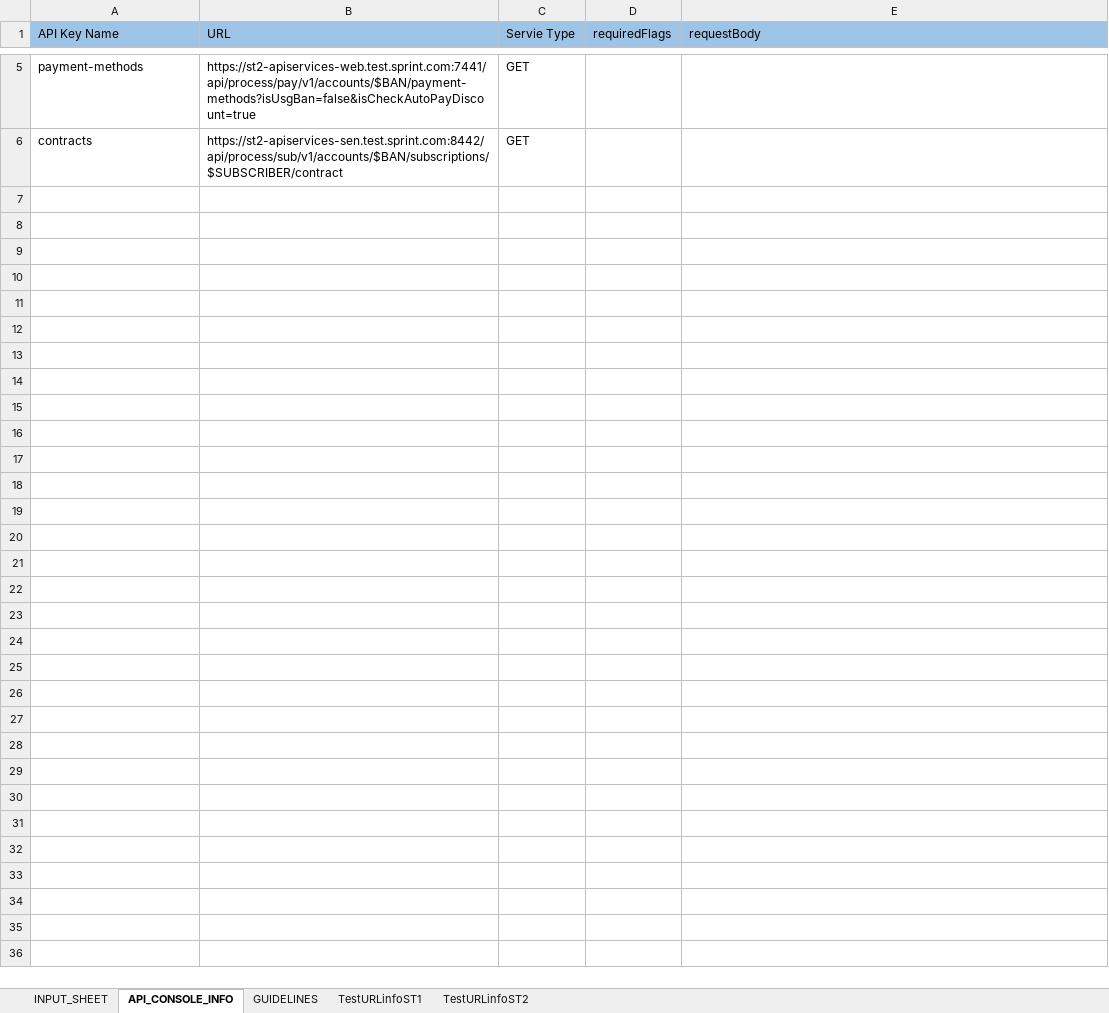
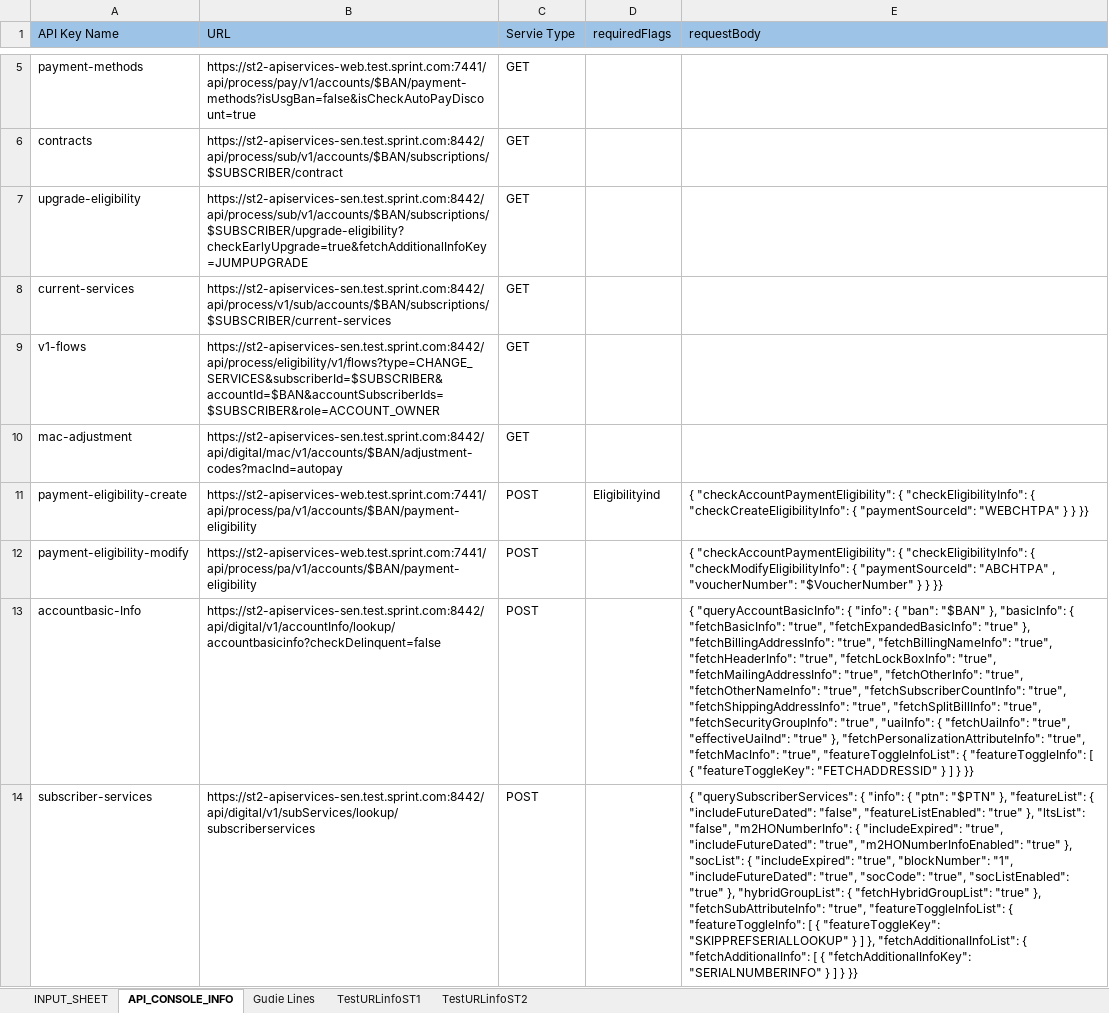
Before and after one commit to arjunreddypc/APIAutomaiton, an Excel workbook: APIInput.xlsx, sheet API_CONSOLE_INFO, drawn as a sheet; only a part is shown, gaps mark what is left out; values as stored, in another font and other column widths than the file's, no borders; the diff covers the shown part only; the diff names each change by its address in the sheet, - before the commit and + after, or states it on an @@ line.

```diff
--- a/APIInput.xlsx (sheet API_CONSOLE_INFO)
+++ b/APIInput.xlsx (sheet API_CONSOLE_INFO)
-sheet tab: GUIDELINES
+sheet tab: Gudie Lines
+row 7: upgrade-eligibility | https://st2-apiservices-sen.test.sprint.com:8442/api/process/sub/v1/accounts/$BAN/subscriptions/$SUBSCRIBER/upgrade-eligibility?checkEarlyUpgrade=true&fetchAdditionalInfoKey=JUMPUPGRADE | GET
+row 8: current-services | https://st2-apiservices-sen.test.sprint.com:8442/api/process/v1/sub/accounts/$BAN/subscriptions/$SUBSCRIBER/current-services | GET
+row 9: v1-flows | https://st2-apiservices-sen.test.sprint.com:8442/api/process/eligibility/v1/flows?type=CHANGE_SERVICES&subscriberId=$SUBSCRIBER&accountId=$BAN&accountSubscriberIds=$SUBSCRIBER&role=ACCOUNT_OWNER | GET
+row 10: mac-adjustment | https://st2-apiservices-sen.test.sprint.com:8442/api/digital/mac/v1/accounts/$BAN/adjustment-codes?macInd=autopay | GET
+row 11: payment-eligibility-create | https://st2-apiservices-web.test.sprint.com:7441/api/process/pa/v1/accounts/$BAN/payment-eligibility | POST | Eligibilityind | { "checkAccountPaymentEligibility": { "checkEligibilityInfo": { "checkCreateEligibilityInfo": { "paymentSourceId": "WEBCHTPA" } } }}
+row 12: payment-eligibility-modify | https://st2-apiservices-web.test.sprint.com:7441/api/process/pa/v1/accounts/$BAN/payment-eligibility | POST |  | { "checkAccountPaymentEligibility": { "checkEligibilityInfo": { "checkModifyEligibilityInfo": { "paymentSourceId": "ABCHTPA" , "voucherNumber": "$VoucherNumber" } } }}
+row 13: accountbasic-Info | https://st2-apiservices-sen.test.sprint.com:8442/api/digital/v1/accountInfo/lookup/accountbasicinfo?checkDelinquent=false | POST |  | { "queryAccountBasicInfo": { "info": { "ban": "$BAN" }, "basicInfo": { "fetchBasicInfo": "true", "fetchExpandedBasicInfo": "true" }, "fetchBillingAddressInfo": "true", "fetchBillingNameInfo": "true", "fetchHeaderInfo": "true", "fetchLockBoxInfo": "true", "fetchMailingAddressInfo": "true", "fetchOtherInfo": "true", "fetchOtherNameInfo": "true", "fetchSubscriberCountInfo": "true", "fetchShippingAddressInfo": "true", "fetchSplitBillInfo": "true", "fetchSecurityGroupInfo": "true", "uaiInfo": { "fetchUaiInfo": "true", "effectiveUaiInd": "true" }, "fetchPersonalizationAttributeInfo": "true", "fetchMacInfo": "true", "featureToggleInfoList": { "featureToggleInfo": [ { "featureToggleKey": "FETCHADDRESSID" } ] } }}
+row 14: subscriber-services | https://st2-apiservices-sen.test.sprint.com:8442/api/digital/v1/subServices/lookup/subscriberservices | POST |  | { "querySubscriberServices": { "info": { "ptn": "$PTN" }, "featureList": { "includeFutureDated": "false", "featureListEnabled": "true" }, "ltsList": "false", "m2HONumberInfo": { "includeExpired": "true", "includeFutureDated": "true", "m2HONumberInfoEnabled": "true" }, "socList": { "includeExpired": "true", "blockNumber": "1", "includeFutureDated": "true", "socCode": "true", "socListEnabled": "true" }, "hybridGroupList": { "fetchHybridGroupList": "true" }, "fetchSubAttributeInfo": "true", "featureToggleInfoList": { "featureToggleInfo": [ { "featureToggleKey": "SKIPPREFSERIALLOOKUP" } ] }, "fetchAdditionalInfoList": { "fetchAdditionalInfo": [ { "fetchAdditionalInfoKey": "SERIALNUMBERINFO" } ] } }}
```
Also changed, not shown: 7 added rows elsewhere in this sheet, sheet INPUT_SHEET, sheet Gudie Lines, sheet TestURLinfoST2, sheet TestURLinfoST1, APIOutput.xlsx, Results.xlsx, 8 other files.
